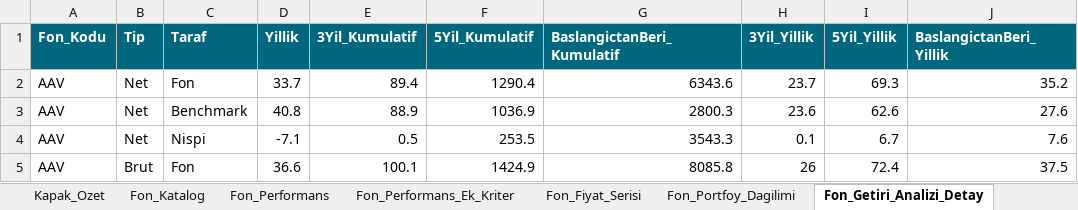
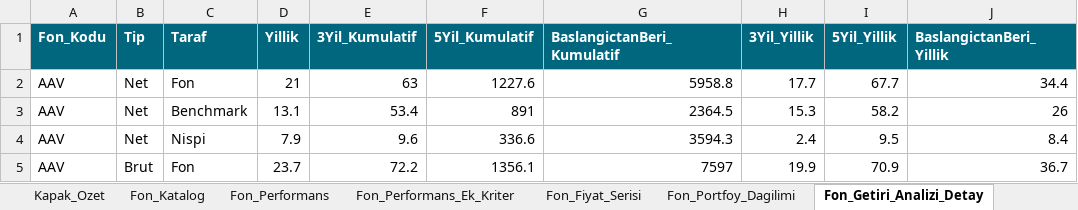
Before and after one commit to metetezel/ata-portfoy-sunum, an Excel workbook: Veri_Kaynagi.xlsx, sheet Fon_Getiri_Analizi_Detay, drawn as a sheet; only a part is shown; values as stored, in another font and other column widths than the file's, no borders; the diff covers the shown part only; the diff names each change by its address in the sheet, - before the commit and + after, or states it on an @@ line.

```diff
--- a/Veri_Kaynagi.xlsx (sheet Fon_Getiri_Analizi_Detay)
+++ b/Veri_Kaynagi.xlsx (sheet Fon_Getiri_Analizi_Detay)
-D2 (Yillik): 33.7
+D2 (Yillik): 21
-E2 (3Yil_Kumulatif): 89.4
+E2 (3Yil_Kumulatif): 63
-F2 (5Yil_Kumulatif): 1290.4
+F2 (5Yil_Kumulatif): 1227.6
-G2 (BaslangictanBeri_Kumulatif): 6343.6
+G2 (BaslangictanBeri_Kumulatif): 5958.8
-H2 (3Yil_Yillik): 23.7
+H2 (3Yil_Yillik): 17.7
-I2 (5Yil_Yillik): 69.3
+I2 (5Yil_Yillik): 67.7
-J2 (BaslangictanBeri_Yillik): 35.2
+J2 (BaslangictanBeri_Yillik): 34.4
-D3 (Yillik): 40.8
+D3 (Yillik): 13.1
-E3 (3Yil_Kumulatif): 88.9
+E3 (3Yil_Kumulatif): 53.4
-F3 (5Yil_Kumulatif): 1036.9
+F3 (5Yil_Kumulatif): 891
-G3 (BaslangictanBeri_Kumulatif): 2800.3
+G3 (BaslangictanBeri_Kumulatif): 2364.5
-H3 (3Yil_Yillik): 23.6
+H3 (3Yil_Yillik): 15.3
-I3 (5Yil_Yillik): 62.6
+I3 (5Yil_Yillik): 58.2
-J3 (BaslangictanBeri_Yillik): 27.6
+J3 (BaslangictanBeri_Yillik): 26
-D4 (Yillik): -7.1
+D4 (Yillik): 7.9
-E4 (3Yil_Kumulatif): 0.5
+E4 (3Yil_Kumulatif): 9.6
-F4 (5Yil_Kumulatif): 253.5
+F4 (5Yil_Kumulatif): 336.6
-G4 (BaslangictanBeri_Kumulatif): 3543.3
+G4 (BaslangictanBeri_Kumulatif): 3594.3
-H4 (3Yil_Yillik): 0.1
+H4 (3Yil_Yillik): 2.4
-I4 (5Yil_Yillik): 6.7
+I4 (5Yil_Yillik): 9.5
-J4 (BaslangictanBeri_Yillik): 7.6
+J4 (BaslangictanBeri_Yillik): 8.4
-D5 (Yillik): 36.6
+D5 (Yillik): 23.7
-E5 (3Yil_Kumulatif): 100.1
+E5 (3Yil_Kumulatif): 72.2
-F5 (5Yil_Kumulatif): 1424.9
+F5 (5Yil_Kumulatif): 1356.1
-G5 (BaslangictanBeri_Kumulatif): 8085.8
+G5 (BaslangictanBeri_Kumulatif): 7597
-H5 (3Yil_Yillik): 26
+H5 (3Yil_Yillik): 19.9
-I5 (5Yil_Yillik): 72.4
+I5 (5Yil_Yillik): 70.9
-J5 (BaslangictanBeri_Yillik): 37.5
+J5 (BaslangictanBeri_Yillik): 36.7
```
Also changed, not shown: 14 edited cells elsewhere in this sheet, sheet Fon_Performans, sheet Fon_Portfoy_Dagilimi, sheet Fon_Performans_Ek_Kriter, sheet Peer_PE_Karsilastirma, sheet Ata_Fonlari_Performans_Ozet, sheet Ata_Fonlari_Performans_Ozet_YBB, 5 more sheets, 18 other files.
